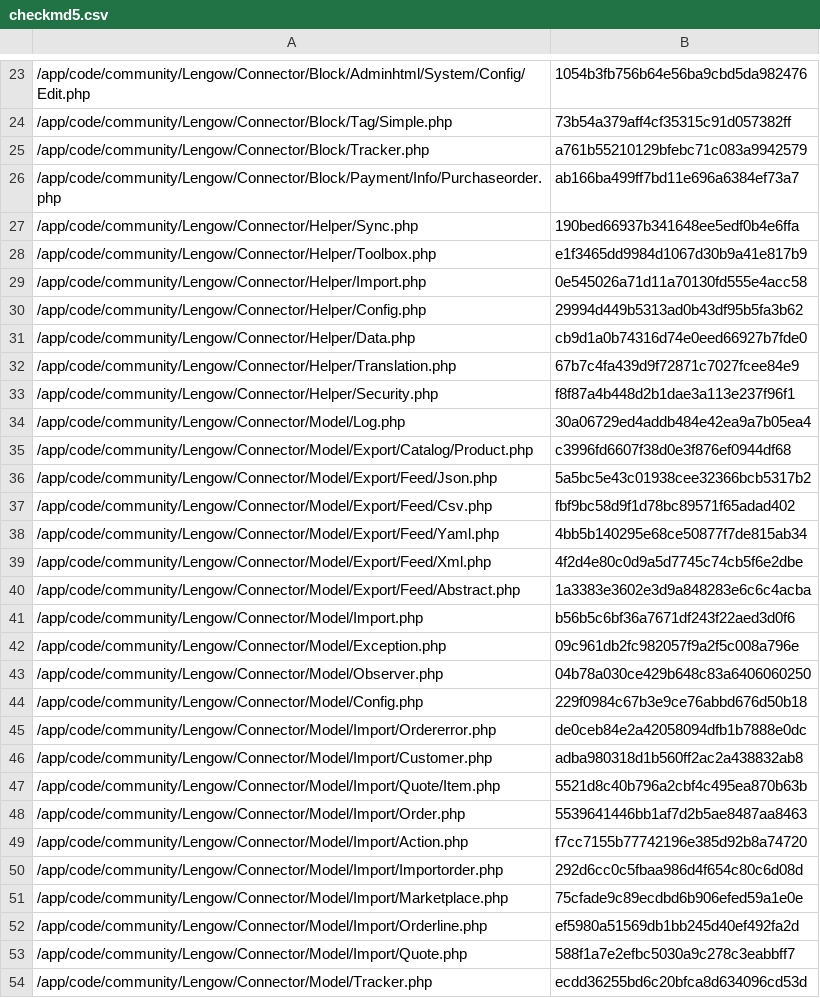
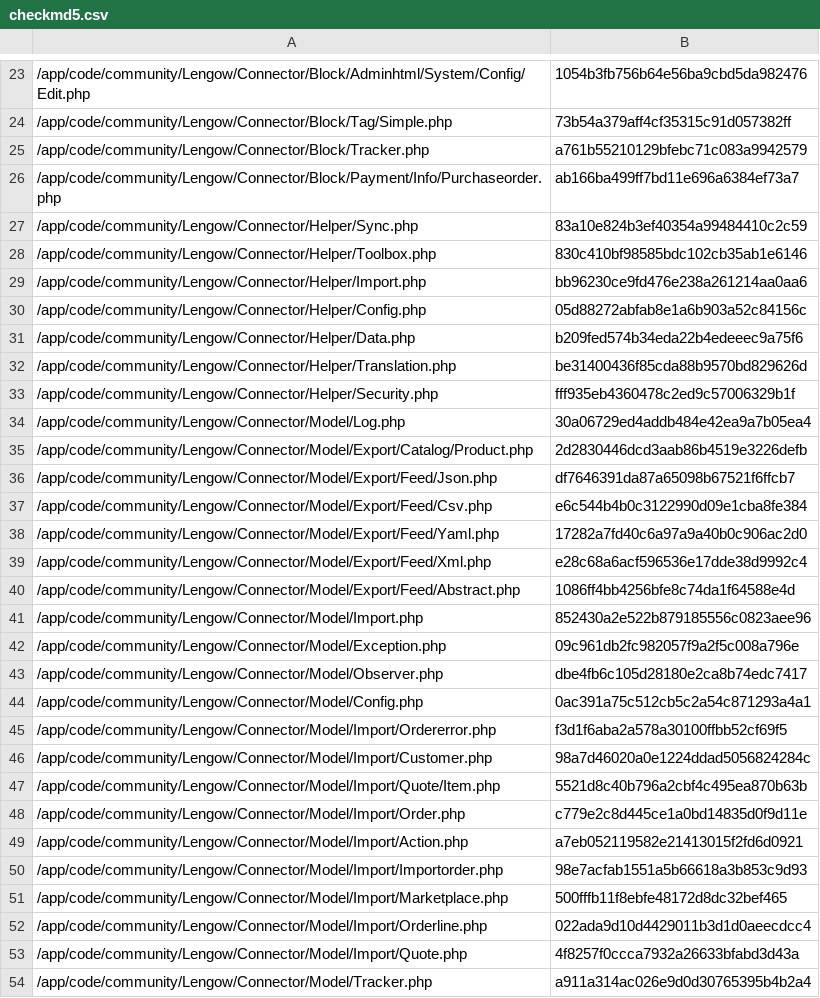
Before and after one commit to lengow/plugin-magento, a CSV file: app/code/community/Lengow/Connector/etc/checkmd5.csv, drawn as a sheet; only a part is shown, gaps mark what is left out; the diff covers the shown part only.

```diff
--- a/app/code/community/Lengow/Connector/etc/checkmd5.csv
+++ b/app/code/community/Lengow/Connector/etc/checkmd5.csv
@@ -26,29 +26,29 @@
 /app/code/community/Lengow/Connector/Block/Payment/Info/Purchaseorder.php|ab166ba499ff7bd11e696a6384ef73a7
-/app/code/community/Lengow/Connector/Helper/Sync.php|190bed66937b341648ee5edf0b4e6ffa
-/app/code/community/Lengow/Connector/Helper/Toolbox.php|e1f3465dd9984d1067d30b9a41e817b9
-/app/code/community/Lengow/Connector/Helper/Import.php|0e545026a71d11a70130fd555e4acc58
-/app/code/community/Lengow/Connector/Helper/Config.php|29994d449b5313ad0b43df95b5fa3b62
-/app/code/community/Lengow/Connector/Helper/Data.php|cb9d1a0b74316d74e0eed66927b7fde0
-/app/code/community/Lengow/Connector/Helper/Translation.php|67b7c4fa439d9f72871c7027fcee84e9
-/app/code/community/Lengow/Connector/Helper/Security.php|f8f87a4b448d2b1dae3a113e237f96f1
+/app/code/community/Lengow/Connector/Helper/Sync.php|83a10e824b3ef40354a99484410c2c59
+/app/code/community/Lengow/Connector/Helper/Toolbox.php|830c410bf98585bdc102cb35ab1e6146
+/app/code/community/Lengow/Connector/Helper/Import.php|bb96230ce9fd476e238a261214aa0aa6
+/app/code/community/Lengow/Connector/Helper/Config.php|05d88272abfab8e1a6b903a52c84156c
+/app/code/community/Lengow/Connector/Helper/Data.php|b209fed574b34eda22b4edeeec9a75f6
+/app/code/community/Lengow/Connector/Helper/Translation.php|be31400436f85cda88b9570bd829626d
+/app/code/community/Lengow/Connector/Helper/Security.php|fff935eb4360478c2ed9c57006329b1f
 /app/code/community/Lengow/Connector/Model/Log.php|30a06729ed4addb484e42ea9a7b05ea4
-/app/code/community/Lengow/Connector/Model/Export/Catalog/Product.php|c3996fd6607f38d0e3f876ef0944df68
-/app/code/community/Lengow/Connector/Model/Export/Feed/Json.php|5a5bc5e43c01938cee32366bcb5317b2
-/app/code/community/Lengow/Connector/Model/Export/Feed/Csv.php|fbf9bc58d9f1d78bc89571f65adad402
-/app/code/community/Lengow/Connector/Model/Export/Feed/Yaml.php|4bb5b140295e68ce50877f7de815ab34
-/app/code/community/Lengow/Connector/Model/Export/Feed/Xml.php|4f2d4e80c0d9a5d7745c74cb5f6e2dbe
-/app/code/community/Lengow/Connector/Model/Export/Feed/Abstract.php|1a3383e3602e3d9a848283e6c6c4acba
-/app/code/community/Lengow/Connector/Model/Import.php|b56b5c6bf36a7671df243f22aed3d0f6
+/app/code/community/Lengow/Connector/Model/Export/Catalog/Product.php|2d2830446dcd3aab86b4519e3226defb
+/app/code/community/Lengow/Connector/Model/Export/Feed/Json.php|df7646391da87a65098b67521f6ffcb7
+/app/code/community/Lengow/Connector/Model/Export/Feed/Csv.php|e6c544b4b0c3122990d09e1cba8fe384
+/app/code/community/Lengow/Connector/Model/Export/Feed/Yaml.php|17282a7fd40c6a97a9a40b0c906ac2d0
+/app/code/community/Lengow/Connector/Model/Export/Feed/Xml.php|e28c68a6acf596536e17dde38d9992c4
+/app/code/community/Lengow/Connector/Model/Export/Feed/Abstract.php|1086ff4bb4256bfe8c74da1f64588e4d
+/app/code/community/Lengow/Connector/Model/Import.php|852430a2e522b879185556c0823aee96
 /app/code/community/Lengow/Connector/Model/Exception.php|09c961db2fc982057f9a2f5c008a796e
-/app/code/community/Lengow/Connector/Model/Observer.php|04b78a030ce429b648c83a6406060250
-/app/code/community/Lengow/Connector/Model/Config.php|229f0984c67b3e9ce76abbd676d50b18
-/app/code/community/Lengow/Connector/Model/Import/Ordererror.php|de0ceb84e2a42058094dfb1b7888e0dc
-/app/code/community/Lengow/Connector/Model/Import/Customer.php|adba980318d1b560ff2ac2a438832ab8
+/app/code/community/Lengow/Connector/Model/Observer.php|dbe4fb6c105d28180e2ca8b74edc7417
+/app/code/community/Lengow/Connector/Model/Config.php|0ac391a75c512cb5c2a54c871293a4a1
+/app/code/community/Lengow/Connector/Model/Import/Ordererror.php|f3d1f6aba2a578a30100ffbb52cf69f5
+/app/code/community/Lengow/Connector/Model/Import/Customer.php|98a7d46020a0e1224ddad5056824284c
 /app/code/community/Lengow/Connector/Model/Import/Quote/Item.php|5521d8c40b796a2cbf4c495ea870b63b
-/app/code/community/Lengow/Connector/Model/Import/Order.php|5539641446bb1af7d2b5ae8487aa8463
-/app/code/community/Lengow/Connector/Model/Import/Action.php|f7cc7155b77742196e385d92b8a74720
-/app/code/community/Lengow/Connector/Model/Import/Importorder.php|292d6cc0c5fbaa986d4f654c80c6d08d
-/app/code/community/Lengow/Connector/Model/Import/Marketplace.php|75cfade9c89ecdbd6b906efed59a1e0e
-/app/code/community/Lengow/Connector/Model/Import/Orderline.php|ef5980a51569db1bb245d40ef492fa2d
-/app/code/community/Lengow/Connector/Model/Import/Quote.php|588f1a7e2efbc5030a9c278c3eabbff7
-/app/code/community/Lengow/Connector/Model/Tracker.php|ecdd36255bd6c20bfca8d634096cd53d
+/app/code/community/Lengow/Connector/Model/Import/Order.php|c779e2c8d445ce1a0bd14835d0f9d11e
+/app/code/community/Lengow/Connector/Model/Import/Action.php|a7eb052119582e21413015f2fd6d0921
+/app/code/community/Lengow/Connector/Model/Import/Importorder.php|98e7acfab1551a5b66618a3b853c9d93
+/app/code/community/Lengow/Connector/Model/Import/Marketplace.php|500fffb11f8ebfe48172d8dc32bef465
+/app/code/community/Lengow/Connector/Model/Import/Orderline.php|022ada9d10d4429011b3d1d0aeecdcc4
+/app/code/community/Lengow/Connector/Model/Import/Quote.php|4f8257f0ccca7932a26633bfabd3d43a
+/app/code/community/Lengow/Connector/Model/Tracker.php|a911a314ac026e9d0d30765395b4b2a4
```
Also changed, not shown: 29 edited cells elsewhere in this file, 59 other files.
